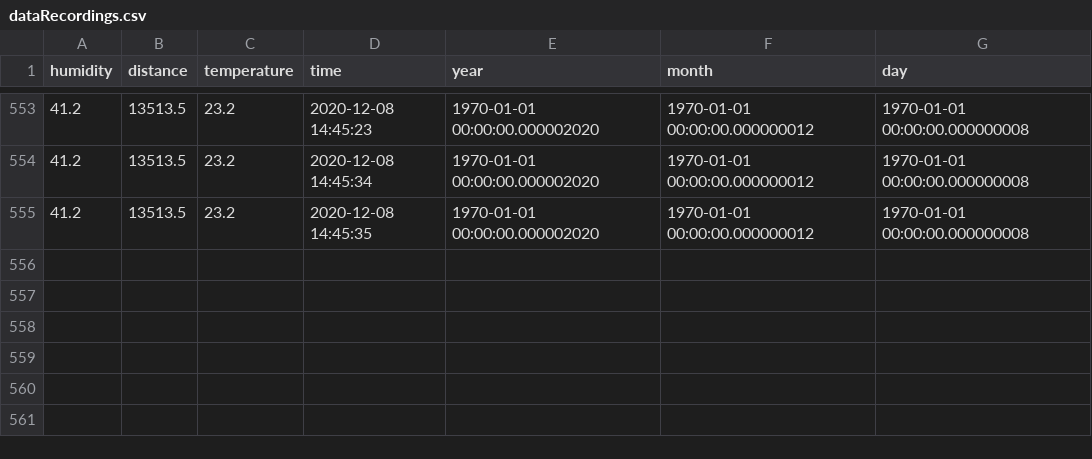
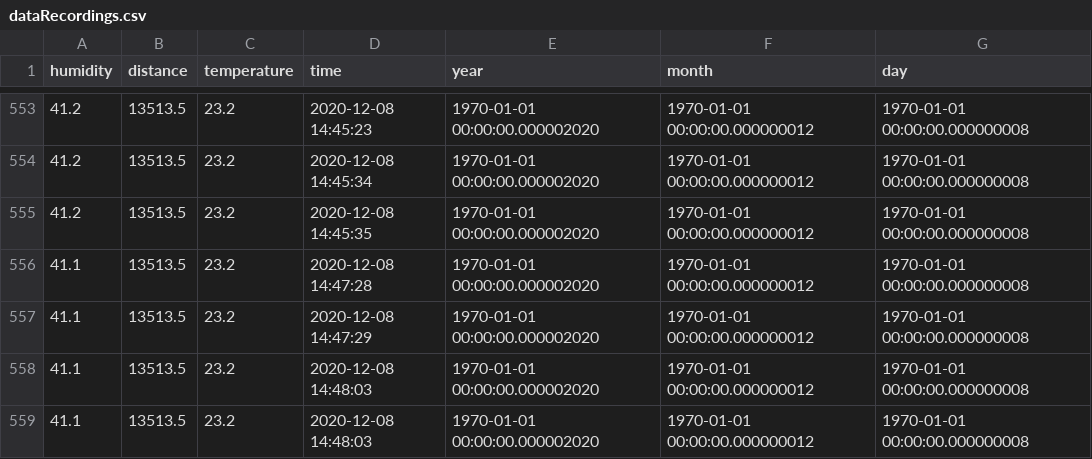
Before and after one commit to ncarmody/realtimePlotPrototype, a CSV file: dataRecordings.csv, drawn as a sheet; only a part is shown, gaps mark what is left out.

Commit message:
nnew

```diff
--- a/dataRecordings.csv
+++ b/dataRecordings.csv
@@ -555 +555,5 @@ humidity,distance,temperature,time,year,month,day
 41.2,13513.5,23.2,2020-12-08 14:45:35,1970-01-01 00:00:00.000002020,1970-01-01 00:00:00.000000012,1970-01-01 00:00:00.000000008
+41.1,13513.5,23.2,2020-12-08 14:47:28,1970-01-01 00:00:00.000002020,1970-01-01 00:00:00.000000012,1970-01-01 00:00:00.000000008
+41.1,13513.5,23.2,2020-12-08 14:47:29,1970-01-01 00:00:00.000002020,1970-01-01 00:00:00.000000012,1970-01-01 00:00:00.000000008
+41.1,13513.5,23.2,2020-12-08 14:48:03,1970-01-01 00:00:00.000002020,1970-01-01 00:00:00.000000012,1970-01-01 00:00:00.000000008
+41.1,13513.5,23.2,2020-12-08 14:48:03,1970-01-01 00:00:00.000002020,1970-01-01 00:00:00.000000012,1970-01-01 00:00:00.000000008
```
